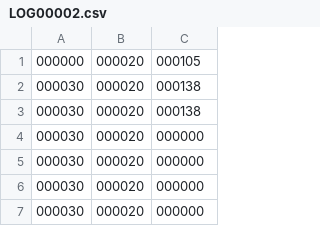
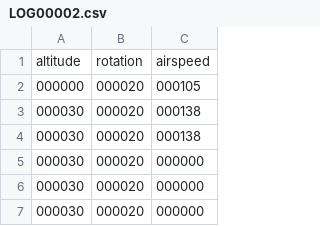
Before and after one commit to KUBTSSAvionics/TF_FlightLog, a CSV file: 210327_1st_TF/LOG00002.csv, drawn as a sheet; only a part is shown; the shorter side is filled out with more unchanged rows.

Commit message:
Update LOG00002.csv

```diff
--- a/210327_1st_TF/LOG00002.csv
+++ b/210327_1st_TF/LOG00002.csv
@@ -1 +1,2 @@
+altitude,rotation,airspeed
 000000,000020,000105
```
